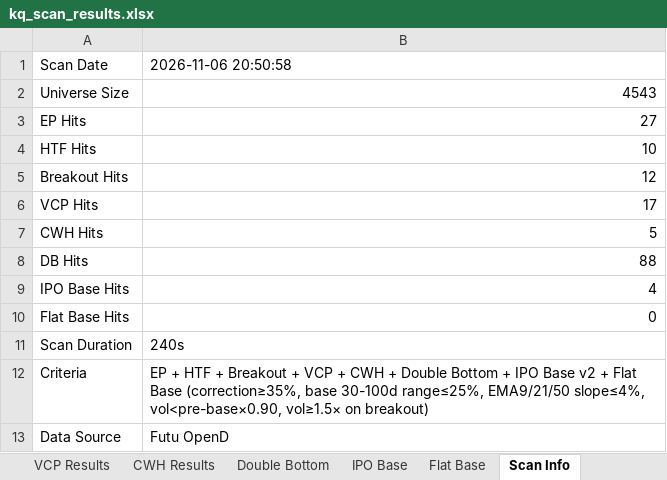
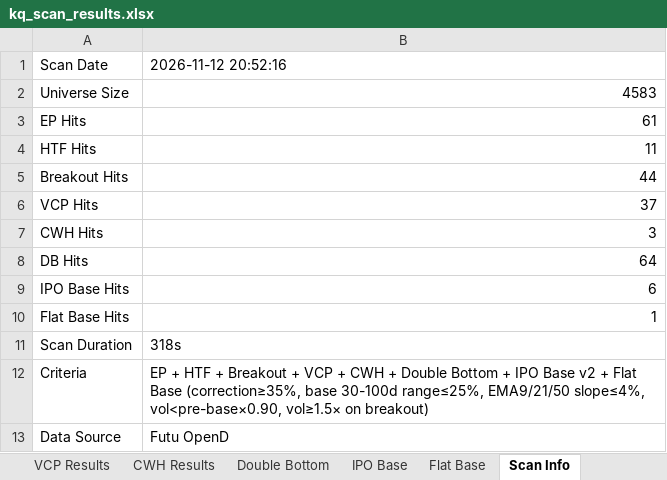
Before and after one commit to oscarwwcckk-cloud/stock-scan-dashboard, an Excel workbook: data/kq_scan_results.xlsx, sheet Scan Info, drawn as a sheet; values as stored, in another font and other column widths than the file's, no borders; the diff names each change by its address in the sheet, - before the commit and + after, or states it on an @@ line.

```diff
--- a/data/kq_scan_results.xlsx (sheet Scan Info)
+++ b/data/kq_scan_results.xlsx (sheet Scan Info)
-B1: 2026-11-06 20:50:58
+B1: 2026-11-12 20:52:16
-B2: 4543
+B2: 4583
-B3: 27
+B3: 61
-B4: 10
+B4: 11
-B5: 12
+B5: 44
-B6: 17
+B6: 37
-B7: 5
+B7: 3
-B8: 88
+B8: 64
-B9: 4
+B9: 6
-B10: 0
+B10: 1
-B11: 240s
+B11: 318s
```
Also changed, not shown: sheet Double Bottom, sheet Breakout Results, sheet EP Results, sheet VCP Results, sheet HTF Results, sheet CWH Results, 2 more sheets, 2 other files.
